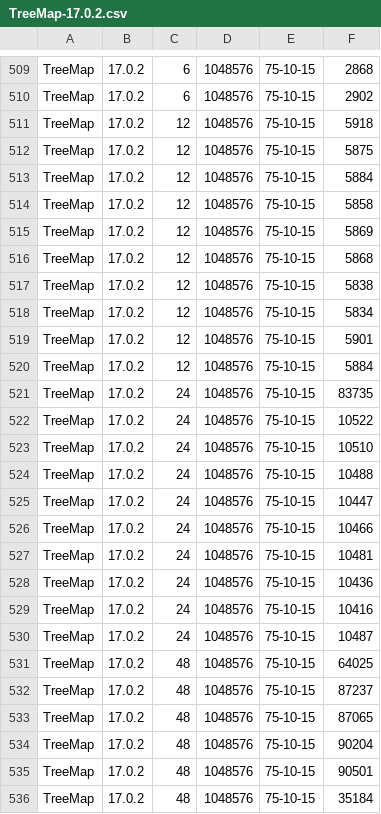
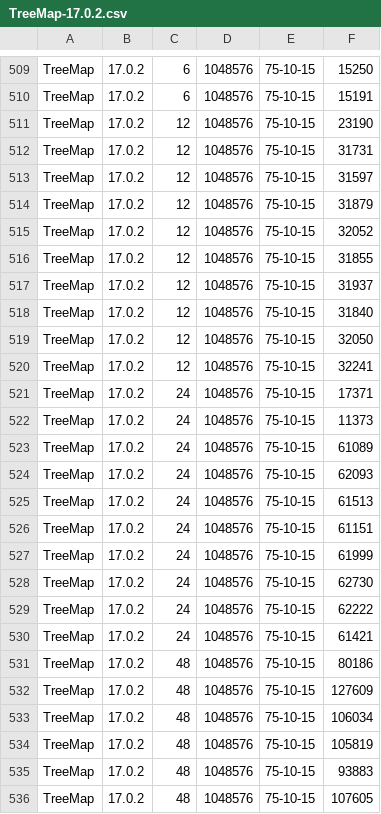
Before and after one commit to robengrobban/Kandidatexamen, a CSV file: resultat/TreeMap-17.0.2.csv, drawn as a sheet; only a part is shown, gaps mark what is left out; the diff covers the shown part only; the diff names each change by its address in the sheet, - before the commit and + after, or states it on an @@ line.

```diff
--- a/resultat/TreeMap-17.0.2.csv
+++ b/resultat/TreeMap-17.0.2.csv
-F509: 2868
+F509: 15250
-F510: 2902
+F510: 15191
-F511: 5918
+F511: 23190
-F512: 5875
+F512: 31731
-F513: 5884
+F513: 31597
-F514: 5858
+F514: 31879
-F515: 5869
+F515: 32052
-F516: 5868
+F516: 31855
-F517: 5838
+F517: 31937
-F518: 5834
+F518: 31840
-F519: 5901
+F519: 32050
-F520: 5884
+F520: 32241
-F521: 83735
+F521: 17371
-F522: 10522
+F522: 11373
-F523: 10510
+F523: 61089
-F524: 10488
+F524: 62093
-F525: 10447
+F525: 61513
-F526: 10466
+F526: 61151
-F527: 10481
+F527: 61999
-F528: 10436
+F528: 62730
-F529: 10416
+F529: 62222
-F530: 10487
+F530: 61421
-F531: 64025
+F531: 80186
-F532: 87237
+F532: 127609
-F533: 87065
+F533: 106034
-F534: 90204
+F534: 105819
-F535: 90501
+F535: 93883
-F536: 35184
+F536: 107605
```
Also changed, not shown: 32 edited cells elsewhere in this file.
